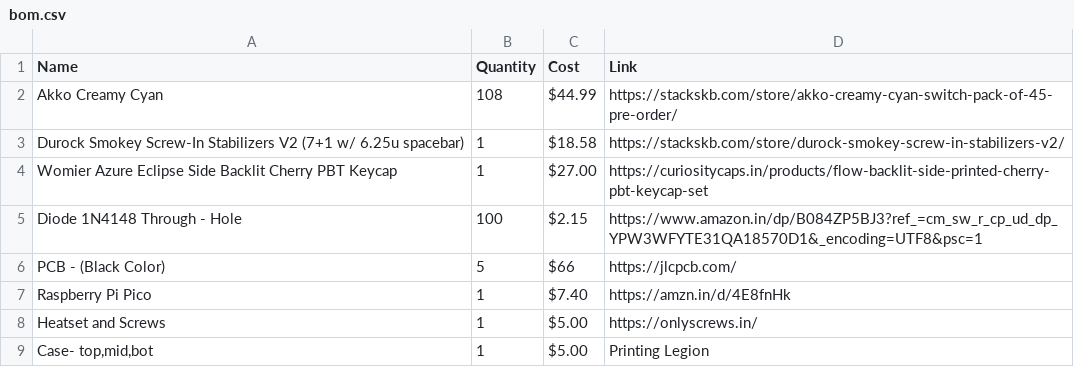
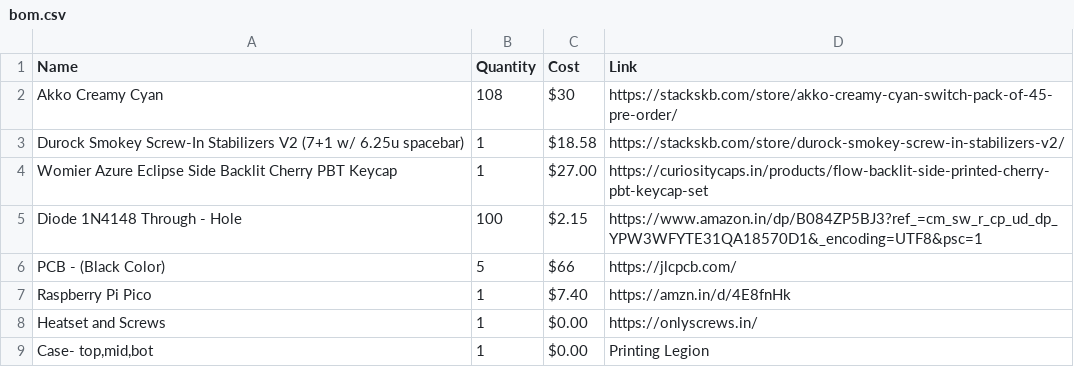
Before and after one commit to LegendPlayz83/StreamForge, a CSV file: bom.csv, drawn as a sheet.

Commit message:
Update bom.csv

```diff
--- a/bom.csv
+++ b/bom.csv
@@ -1,3 +1,3 @@
 Name,Quantity,Cost,Link
-Akko Creamy Cyan,108,$44.99,https://stackskb.com/store/akko-creamy-cyan-switch-pack-of-45-pre-order/
+Akko Creamy Cyan,108,$30,https://stackskb.com/store/akko-creamy-cyan-switch-pack-of-45-pre-order/
 Durock Smokey Screw-In Stabilizers V2 (7+1 w/ 6.25u spacebar),1,$18.58,https://stackskb.com/store/durock-smokey-screw-in-stabilizers-v2/
@@ -7,3 +7,3 @@ PCB - (Black Color),5,$66,https://jlcpcb.com/
 Raspberry Pi Pico,1,$7.40,https://amzn.in/d/4E8fnHk
-Heatset and Screws,1,$5.00,https://onlyscrews.in/
-"Case- top,mid,bot",1,$5.00,Printing Legion
+Heatset and Screws,1,$0.00,https://onlyscrews.in/
+"Case- top,mid,bot",1,$0.00,Printing Legion
```
